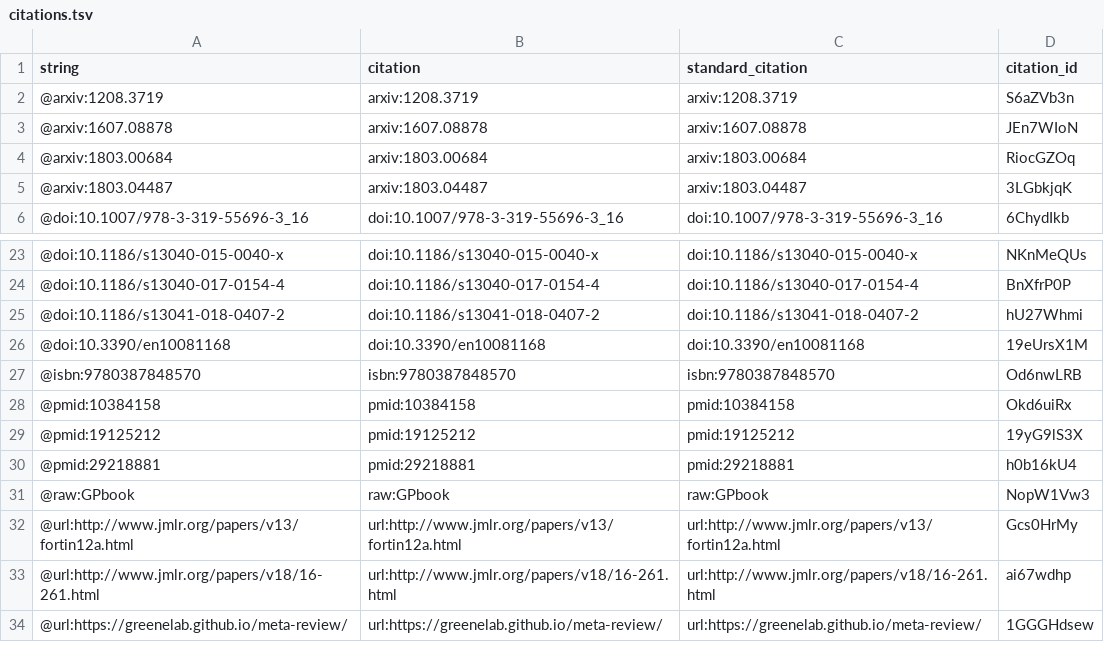
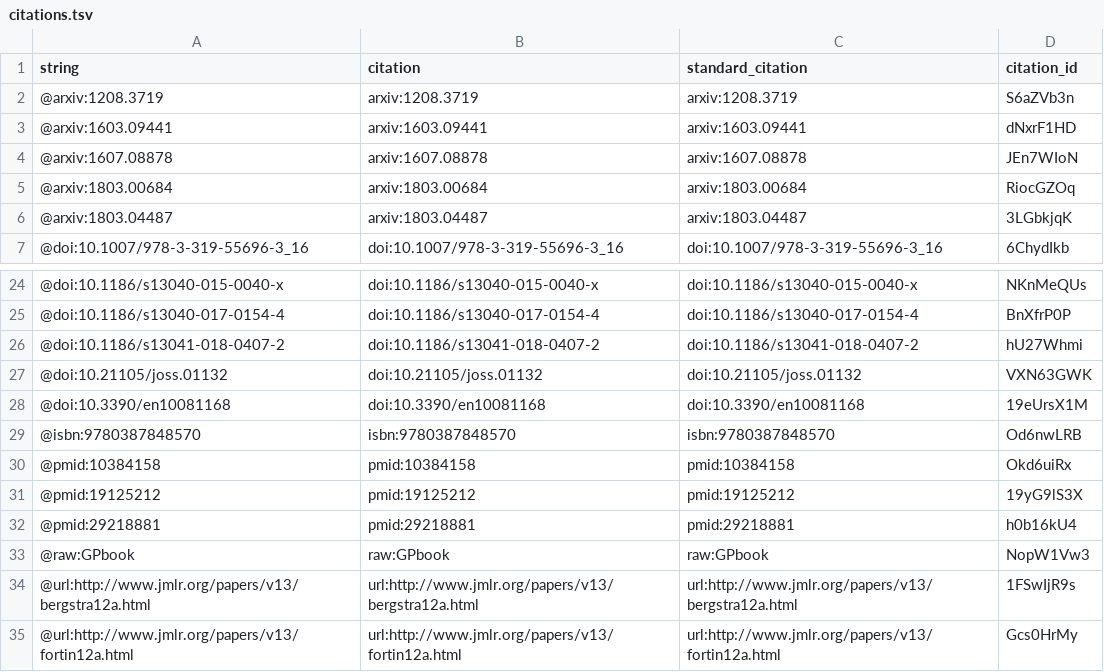
Before and after one commit to trangdata/tpot-fss-ms, a TSV file: citations.tsv, drawn as a sheet; only a part is shown, gaps mark what is left out; the shorter side is filled out with more unchanged rows; the diff names each change by its address in the sheet, - before the commit and + after, or states it on an @@ line.

Commit message:
Merge pull request #9 from trang1618/minor-revision
This build is based on
https://github.com/trang1618/tpot-fss-ms/commit/76fd0935e0a04f4b8d8314ced5472a6a1e6dda6b.

This commit was created by the following Travis CI build and job:
https://travis-ci.org/trang1618/tpot-fss-ms/builds/524169191
https://travis-ci.org/trang1618/tpot-fss-ms/jobs/524169192

[ci skip]

The full commit message that triggered this build is copied below:

Merge pull request #9 from trang1618/minor-revision

Minor revision

```diff
--- a/citations.tsv
+++ b/citations.tsv
+row 3: @arxiv:1603.09441 | arxiv:1603.09441 | arxiv:1603.09441 | dNxrF1HD
+row 27: @doi:10.21105/joss.01132 | doi:10.21105/joss.01132 | doi:10.21105/joss.01132 | VXN63GWK
+row 34: @url:http://www.jmlr.org/papers/v13/bergstra12a.html | url:http://www.jmlr.org/papers/v13/bergstra12a.html | url:http://www.jmlr.org/papers/v13/bergstra12a.html | 1FSwIjR9s
```
Also changed, not shown: 6 other files.
